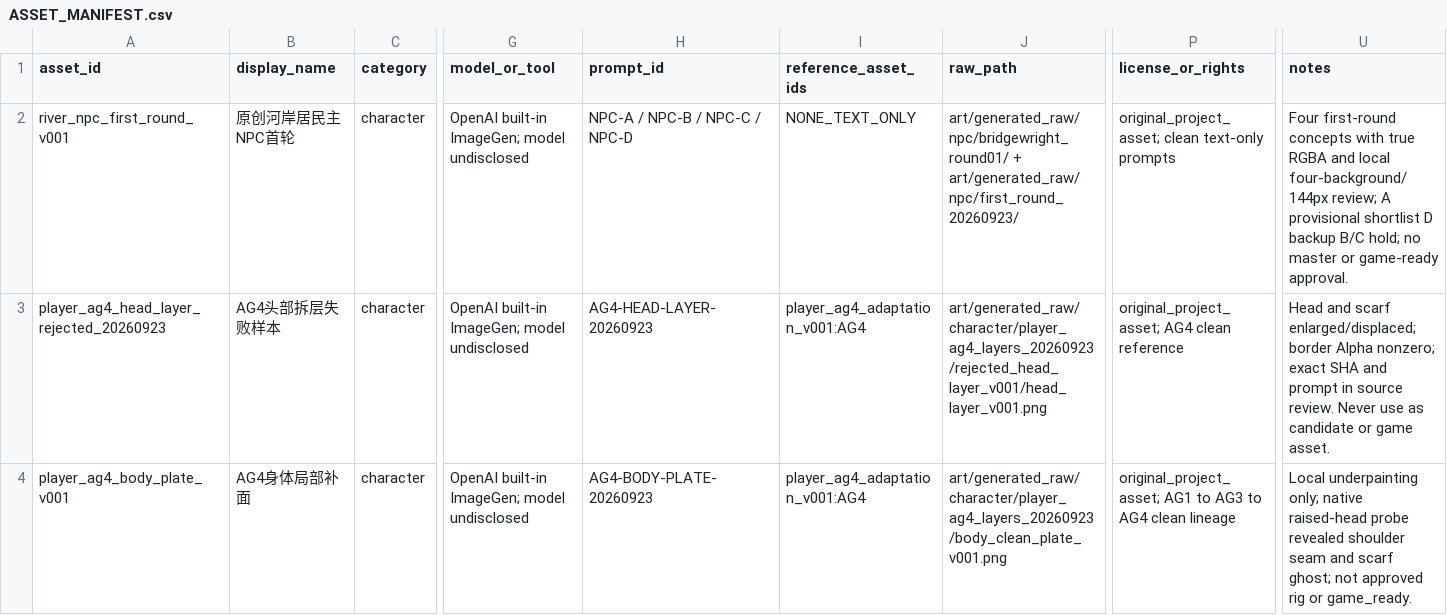
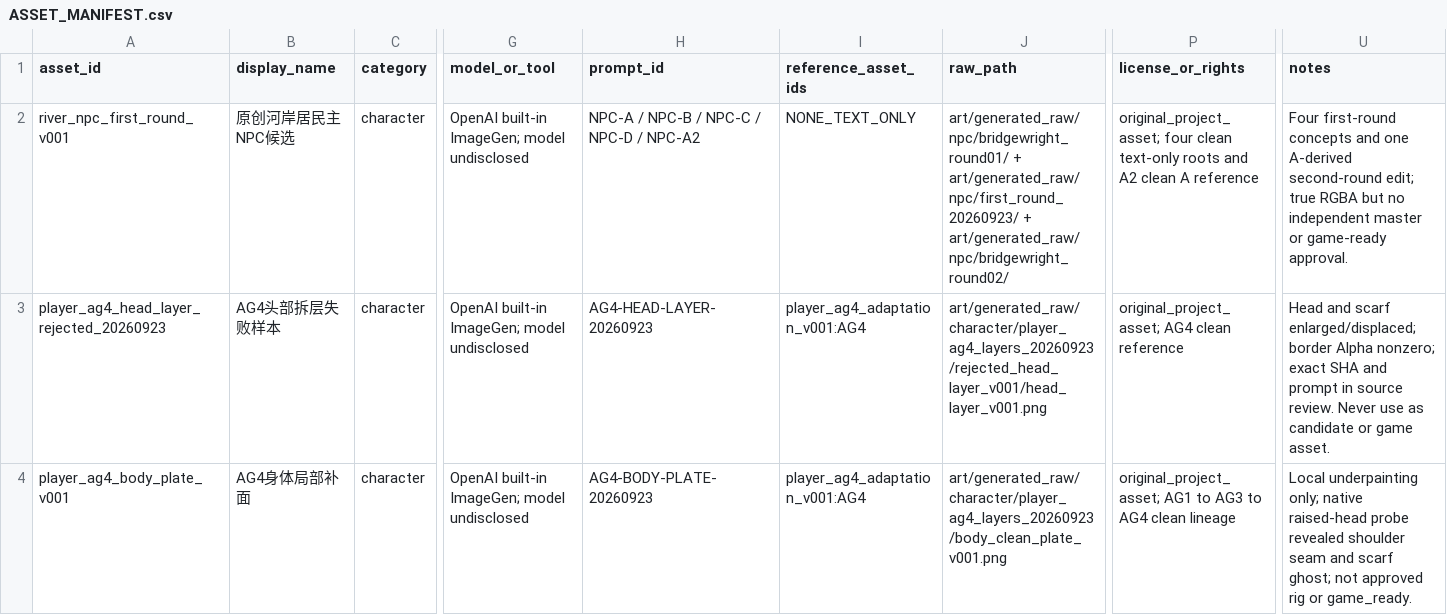
Before and after one commit to T1doo/Capybara, a CSV file: docs/production/ASSET_MANIFEST.csv, drawn as a sheet; only a part is shown, gaps mark what is left out; the diff names each change by its address in the sheet, - before the commit and + after, or states it on an @@ line.

```diff
--- a/docs/production/ASSET_MANIFEST.csv
+++ b/docs/production/ASSET_MANIFEST.csv
-B2 (display_name): 原创河岸居民主NPC首轮
+B2 (display_name): 原创河岸居民主NPC候选
-H2 (prompt_id): NPC-A / NPC-B / NPC-C / NPC-D
+H2 (prompt_id): NPC-A / NPC-B / NPC-C / NPC-D / NPC-A2
-J2 (raw_path): …+ art/generated_raw/npc/first_round_20260923/
+J2 (raw_path): …+ art/generated_raw/npc/first_round_20260923/ + art/generated_raw/npc/bridgewright_round02/
-P2 (license_or_rights): original_project_asset; clean text-only prompts
+P2 (license_or_rights): original_project_asset; four clean text-only roots and A2 clean A reference
-U2 (notes): …first-round concepts with true RGBA and local four-background/144px review; A provisional shortlist D backup B/C hold; no master or…
+U2 (notes): …first-round concepts and one A-derived second-round edit; true RGBA but no independent master or…
```
Also changed, not shown: art/candidates/npc_river_residents_v001/CANDIDATE_MANIFEST.csv, 10 other files.
